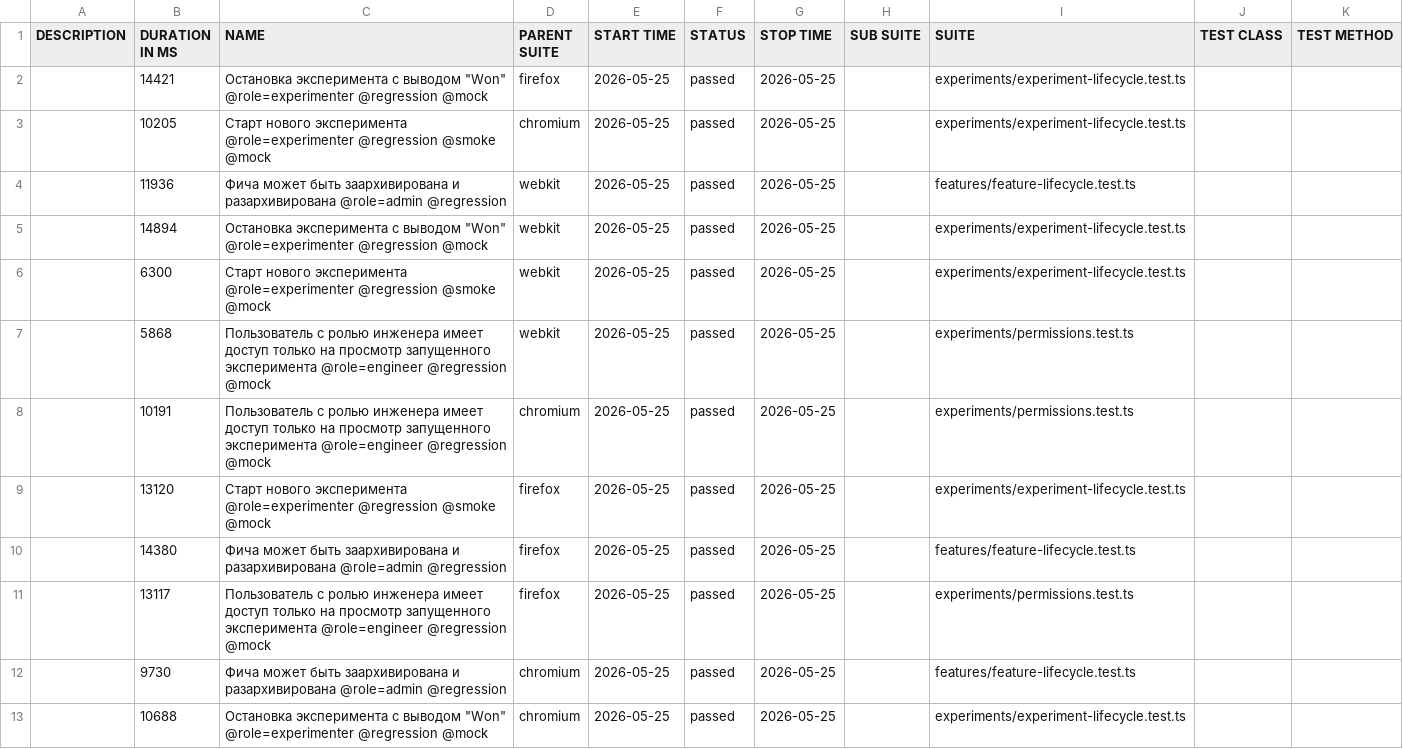
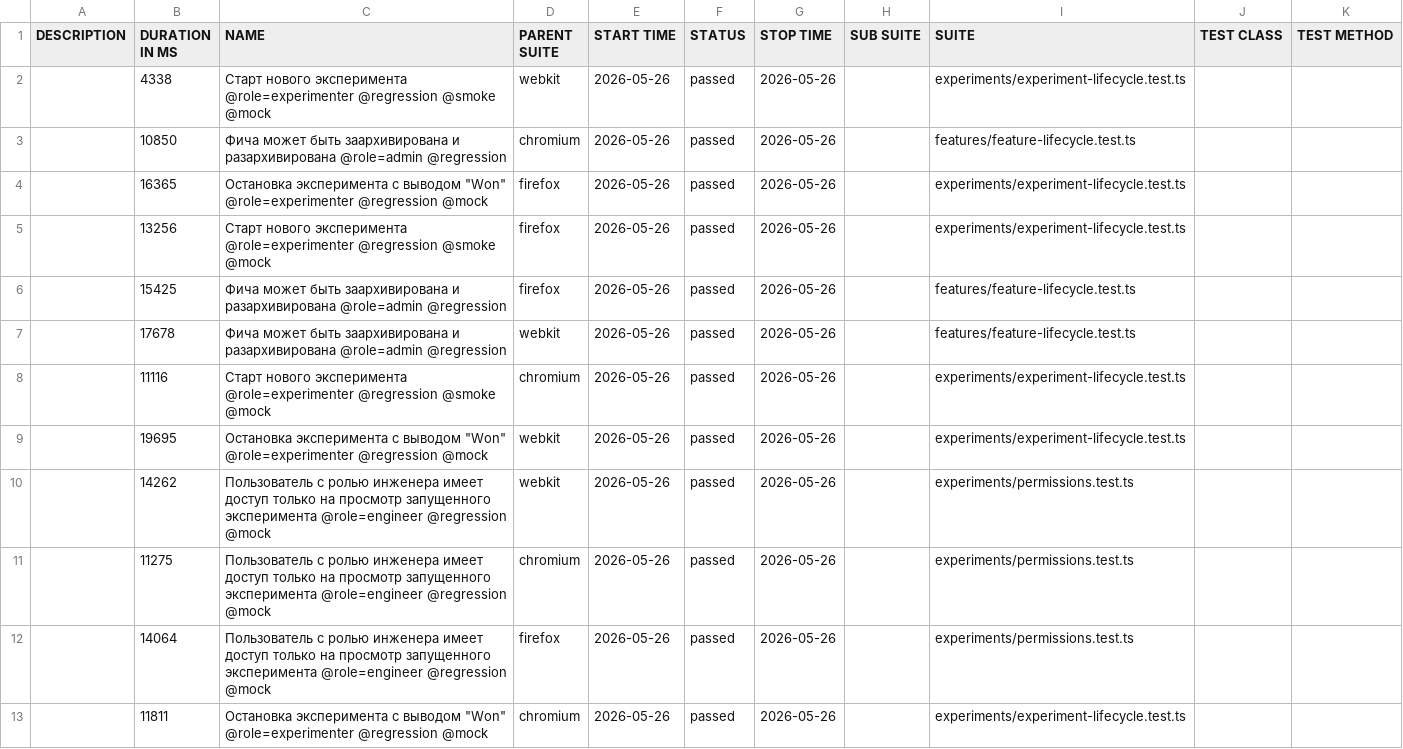
Before and after one commit to ozhegov/growthbook-e2e-tests, a CSV file: data/suites.csv, drawn as a sheet.

```diff
--- a/data/suites.csv
+++ b/data/suites.csv
@@ -1,13 +1,13 @@
 "DESCRIPTION","DURATION IN MS","NAME","PARENT SUITE","START TIME","STATUS","STOP TIME","SUB SUITE","SUITE","TEST CLASS","TEST METHOD"
-"","14421","Остановка эксперимента с выводом ""Won"" @role=experimenter @regression @mock","firefox","2026-05-25","passed","2026-05-25","","experiments/experiment-lifecycle.test.ts","",""
-"","10205","Старт нового эксперимента @role=experimenter @regression @smoke @mock","chromium","2026-05-25","passed","2026-05-25","","experiments/experiment-lifecycle.test.ts","",""
-"","11936","Фича может быть заархивирована и разархивирована @role=admin @regression","webkit","2026-05-25","passed","2026-05-25","","features/feature-lifecycle.test.ts","",""
-"","14894","Остановка эксперимента с выводом ""Won"" @role=experimenter @regression @mock","webkit","2026-05-25","passed","2026-05-25","","experiments/experiment-lifecycle.test.ts","",""
-"","6300","Старт нового эксперимента @role=experimenter @regression @smoke @mock","webkit","2026-05-25","passed","2026-05-25","","experiments/experiment-lifecycle.test.ts","",""
-"","5868","Пользователь с ролью инженера имеет доступ только на просмотр запущенного эксперимента @role=engineer @regression @mock","webkit","2026-05-25","passed","2026-05-25","","experiments/permissions.test.ts","",""
-"","10191","Пользователь с ролью инженера имеет доступ только на просмотр запущенного эксперимента @role=engineer @regression @mock","chromium","2026-05-25","passed","2026-05-25","","experiments/permissions.test.ts","",""
-"","13120","Старт нового эксперимента @role=experimenter @regression @smoke @mock","firefox","2026-05-25","passed","2026-05-25","","experiments/experiment-lifecycle.test.ts","",""
-"","14380","Фича может быть заархивирована и разархивирована @role=admin @regression","firefox","2026-05-25","passed","2026-05-25","","features/feature-lifecycle.test.ts","",""
-"","13117","Пользователь с ролью инженера имеет доступ только на просмотр запущенного эксперимента @role=engineer @regression @mock","firefox","2026-05-25","passed","2026-05-25","","experiments/permissions.test.ts","",""
-"","9730","Фича может быть заархивирована и разархивирована @role=admin @regression","chromium","2026-05-25","passed","2026-05-25","","features/feature-lifecycle.test.ts","",""
-"","10688","Остановка эксперимента с выводом ""Won"" @role=experimenter @regression @mock","chromium","2026-05-25","passed","2026-05-25","","experiments/experiment-lifecycle.test.ts","",""
+"","4338","Старт нового эксперимента @role=experimenter @regression @smoke @mock","webkit","2026-05-26","passed","2026-05-26","","experiments/experiment-lifecycle.test.ts","",""
+"","10850","Фича может быть заархивирована и разархивирована @role=admin @regression","chromium","2026-05-26","passed","2026-05-26","","features/feature-lifecycle.test.ts","",""
+"","16365","Остановка эксперимента с выводом ""Won"" @role=experimenter @regression @mock","firefox","2026-05-26","passed","2026-05-26","","experiments/experiment-lifecycle.test.ts","",""
+"","13256","Старт нового эксперимента @role=experimenter @regression @smoke @mock","firefox","2026-05-26","passed","2026-05-26","","experiments/experiment-lifecycle.test.ts","",""
+"","15425","Фича может быть заархивирована и разархивирована @role=admin @regression","firefox","2026-05-26","passed","2026-05-26","","features/feature-lifecycle.test.ts","",""
+"","17678","Фича может быть заархивирована и разархивирована @role=admin @regression","webkit","2026-05-26","passed","2026-05-26","","features/feature-lifecycle.test.ts","",""
+"","11116","Старт нового эксперимента @role=experimenter @regression @smoke @mock","chromium","2026-05-26","passed","2026-05-26","","experiments/experiment-lifecycle.test.ts","",""
+"","19695","Остановка эксперимента с выводом ""Won"" @role=experimenter @regression @mock","webkit","2026-05-26","passed","2026-05-26","","experiments/experiment-lifecycle.test.ts","",""
+"","14262","Пользователь с ролью инженера имеет доступ только на просмотр запущенного эксперимента @role=engineer @regression @mock","webkit","2026-05-26","passed","2026-05-26","","experiments/permissions.test.ts","",""
+"","11275","Пользователь с ролью инженера имеет доступ только на просмотр запущенного эксперимента @role=engineer @regression @mock","chromium","2026-05-26","passed","2026-05-26","","experiments/permissions.test.ts","",""
+"","14064","Пользователь с ролью инженера имеет доступ только на просмотр запущенного эксперимента @role=engineer @regression @mock","firefox","2026-05-26","passed","2026-05-26","","experiments/permissions.test.ts","",""
+"","11811","Остановка эксперимента с выводом ""Won"" @role=experimenter @regression @mock","chromium","2026-05-26","passed","2026-05-26","","experiments/experiment-lifecycle.test.ts","",""
```
Also changed, not shown: 51 other files.
